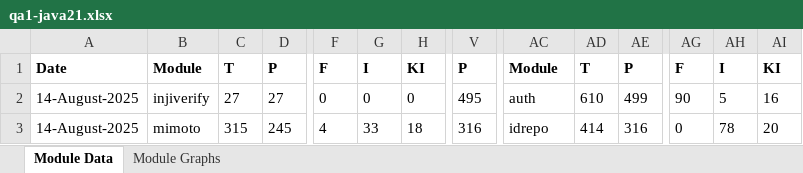
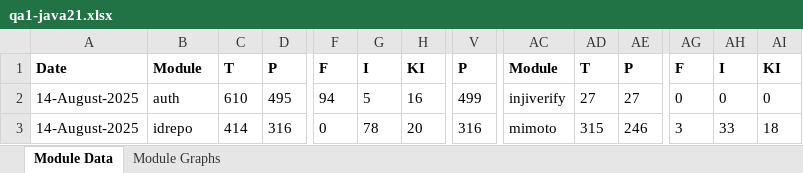
Before and after one commit to shubham17998/minio-report-tracker, an Excel workbook: minio-report-tracker/xlxs/qa1-java21.xlsx, sheet Module Data, drawn as a sheet; only a part is shown, gaps mark what is left out; values as stored, in another font and other column widths than the file's, no borders; the diff covers the shown part only; the diff names each change by its address in the sheet, - before the commit and + after, or states it on an @@ line.

```diff
--- a/minio-report-tracker/xlxs/qa1-java21.xlsx (sheet Module Data)
+++ b/minio-report-tracker/xlxs/qa1-java21.xlsx (sheet Module Data)
-B2: injiverify
+B2: auth
-C2: 27
+C2: 610
-D2: 27
+D2: 495
-F2: 0
+F2: 94
-G2: 0
+G2: 5
-H2: 0
+H2: 16
-V2: 495
+V2: 499
-AC2: auth
+AC2: injiverify
-AD2: 610
+AD2: 27
-AE2: 499
+AE2: 27
-AG2: 90
+AG2: 0
-AH2: 5
+AH2: 0
-AI2: 16
+AI2: 0
-B3: mimoto
+B3: idrepo
-C3: 315
+C3: 414
-D3: 245
+D3: 316
-F3: 4
+F3: 0
-G3: 33
+G3: 78
-H3: 18
+H3: 20
-AC3: idrepo
+AC3: mimoto
-AD3: 414
+AD3: 315
-AE3: 316
+AE3: 246
-AG3: 0
+AG3: 3
-AH3: 78
+AH3: 33
-AI3: 20
+AI3: 18
```
Also changed, not shown: 6 added rows, 6 removed rows and 83 edited cells elsewhere in this sheet, charts or pictures, 1 other file.
